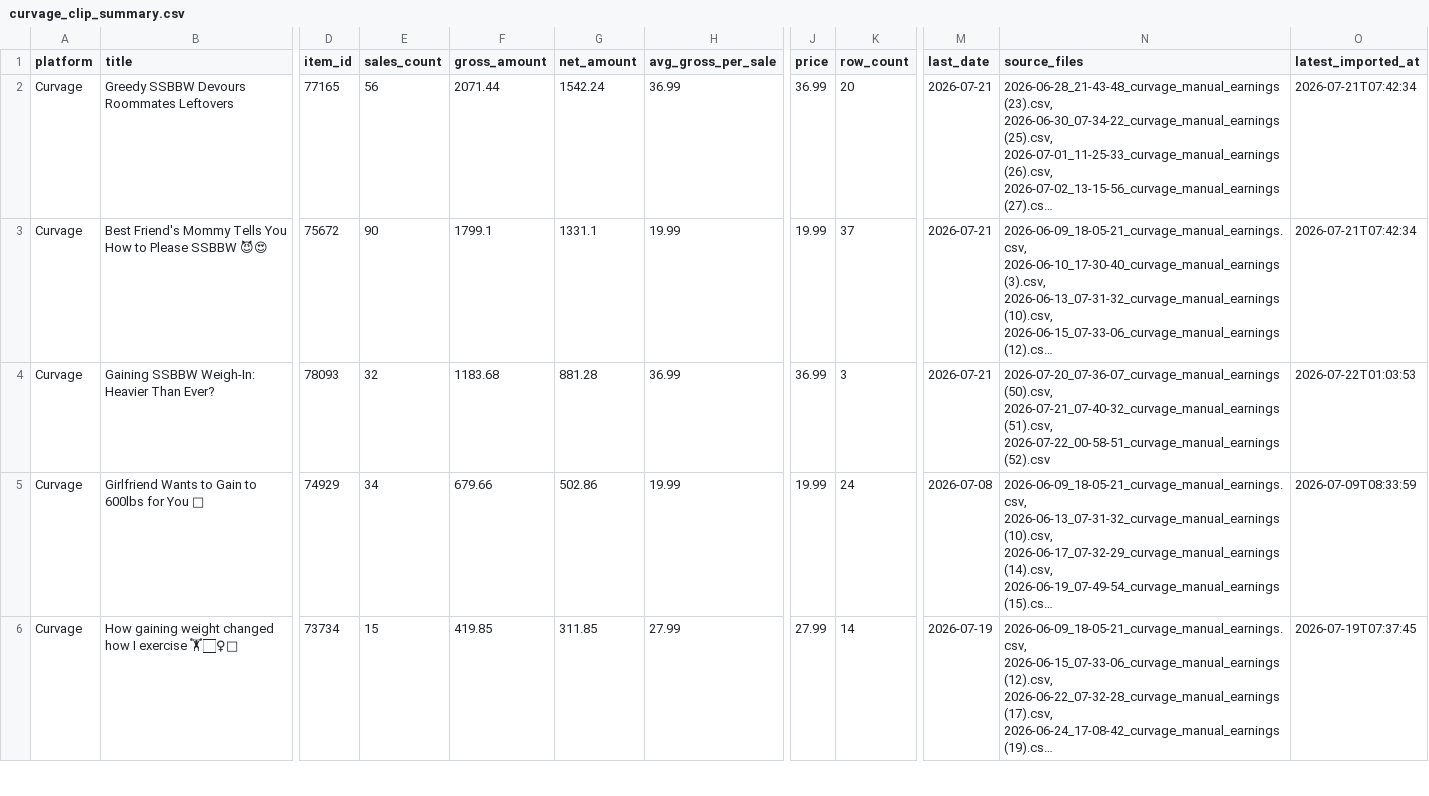
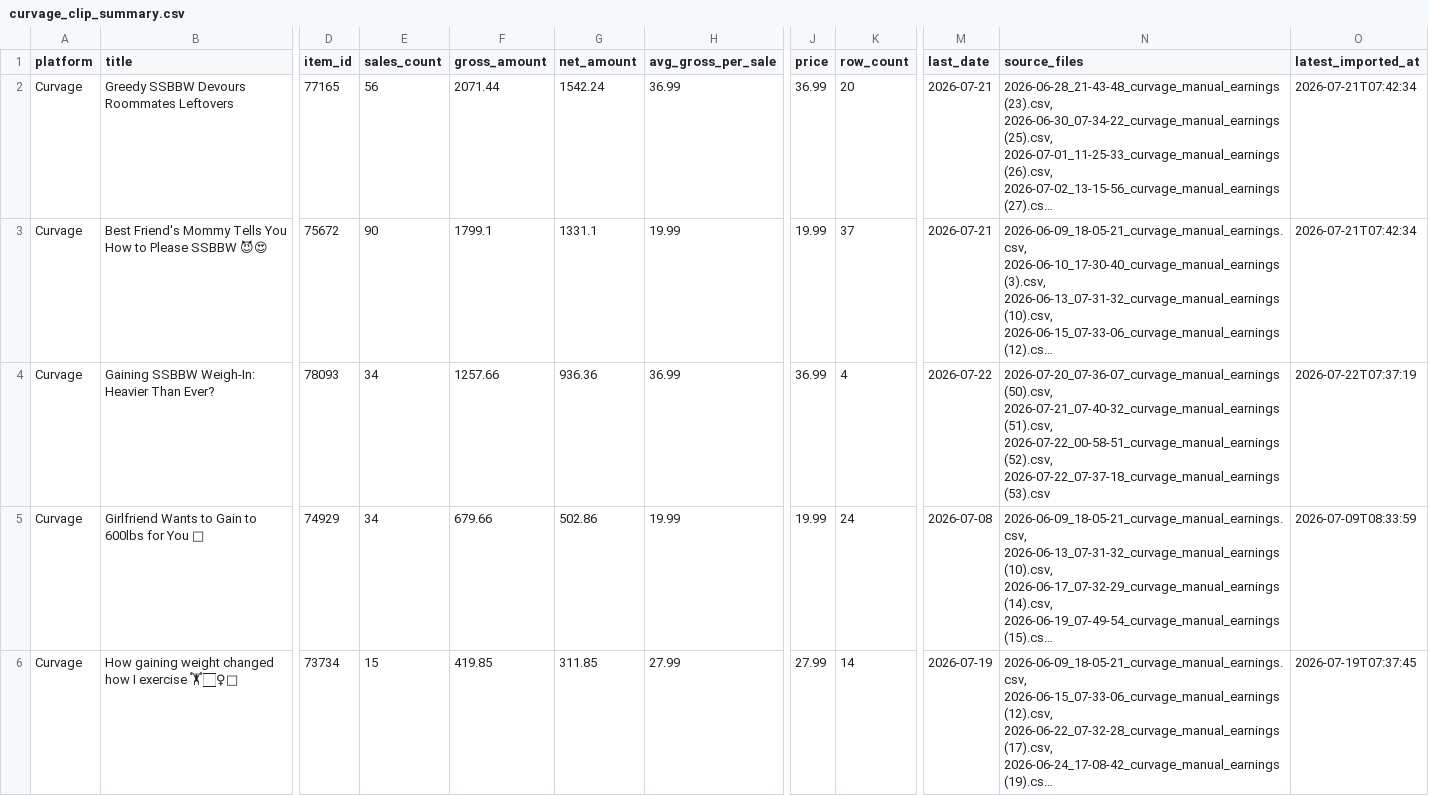
Before and after one commit to Trippaeon3/creator-sales-dashboard-public-2ba6b9a86c53, a CSV file: data/curvage_clip_summary.csv, drawn as a sheet; only a part is shown, gaps mark what is left out; long unchanged cells end in …; the diff covers the shown part only; the diff names each change by its address in the sheet, - before the commit and + after, or states it on an @@ line.

```diff
--- a/data/curvage_clip_summary.csv
+++ b/data/curvage_clip_summary.csv
-E4 (sales_count): 32
+E4 (sales_count): 34
-F4 (gross_amount): 1183.68
+F4 (gross_amount): 1257.66
-G4 (net_amount): 881.28
+G4 (net_amount): 936.36
-K4 (row_count): 3
+K4 (row_count): 4
-M4 (last_date): 2026-07-21
+M4 (last_date): 2026-07-22
-N4 (source_files): …(51).csv, 2026-07-22_00-58-51_curvage_manual_earnings (52).csv
+N4 (source_files): …(51).csv, 2026-07-22_00-58-51_curvage_manual_earnings (52).csv, 2026-07-22_07-37-18_curvage_manual_earnings (53).csv
-O4 (latest_imported_at): 2026-07-22T01:03:53
+O4 (latest_imported_at): 2026-07-22T07:37:19
```
Also changed, not shown: 1 added row and 1 removed row elsewhere in this file, data/content_period_summary.csv, data/content_source_rows.csv, 33 other files.
